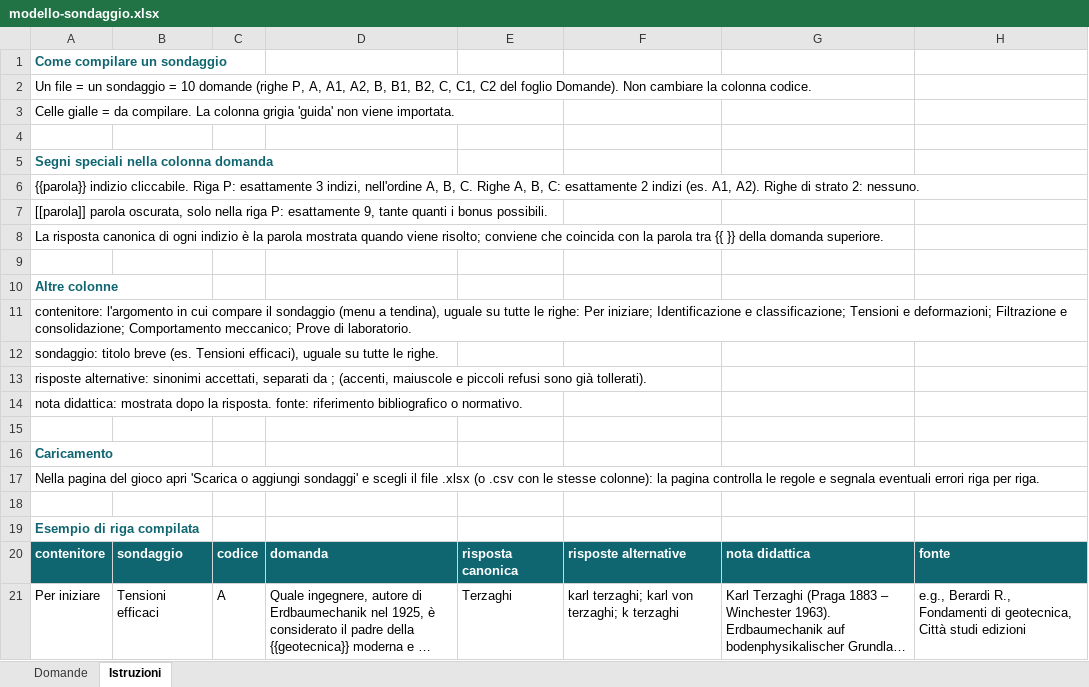
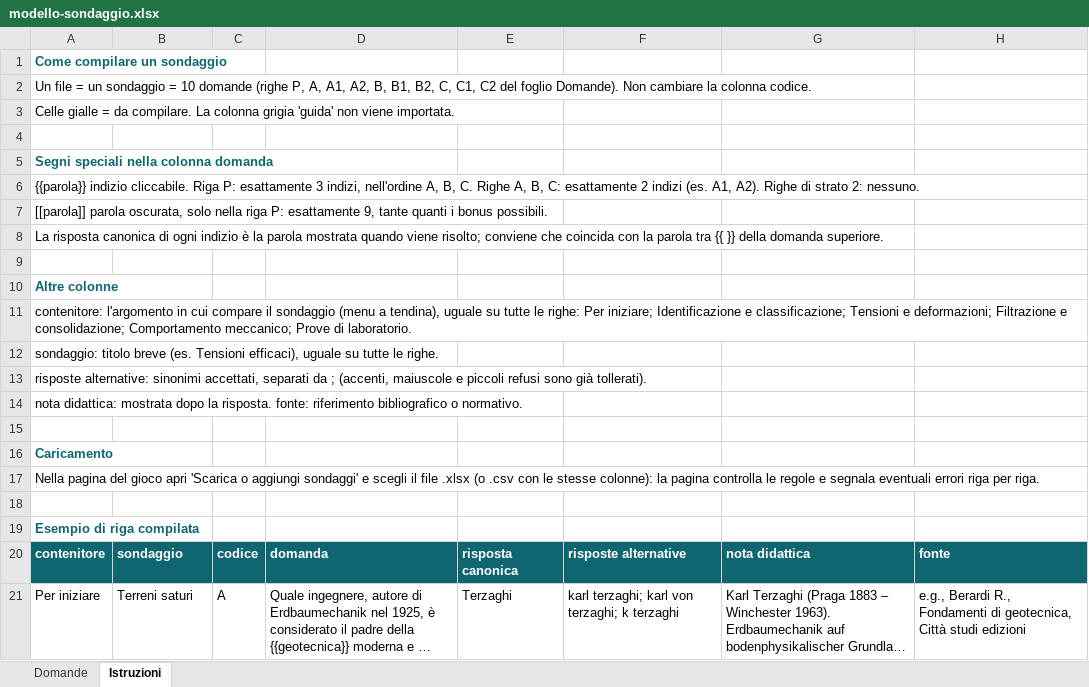
Before and after one commit to michelecalvello/meccanicadelleterre, an Excel workbook: fogli/modello-sondaggio.xlsx, sheet Istruzioni, drawn as a sheet; long unchanged cells end in …; values as stored, in another font and other column widths than the file's, no borders; the diff names each change by its address in the sheet, - before the commit and + after, or states it on an @@ line.

```diff
--- a/fogli/modello-sondaggio.xlsx (sheet Istruzioni)
+++ b/fogli/modello-sondaggio.xlsx (sheet Istruzioni)
-B21: Tensioni efficaci
+B21: Terreni saturi
```
Also changed, not shown: fogli/sondaggio-per-iniziare-compressibilita.xlsx, 6 other files.
